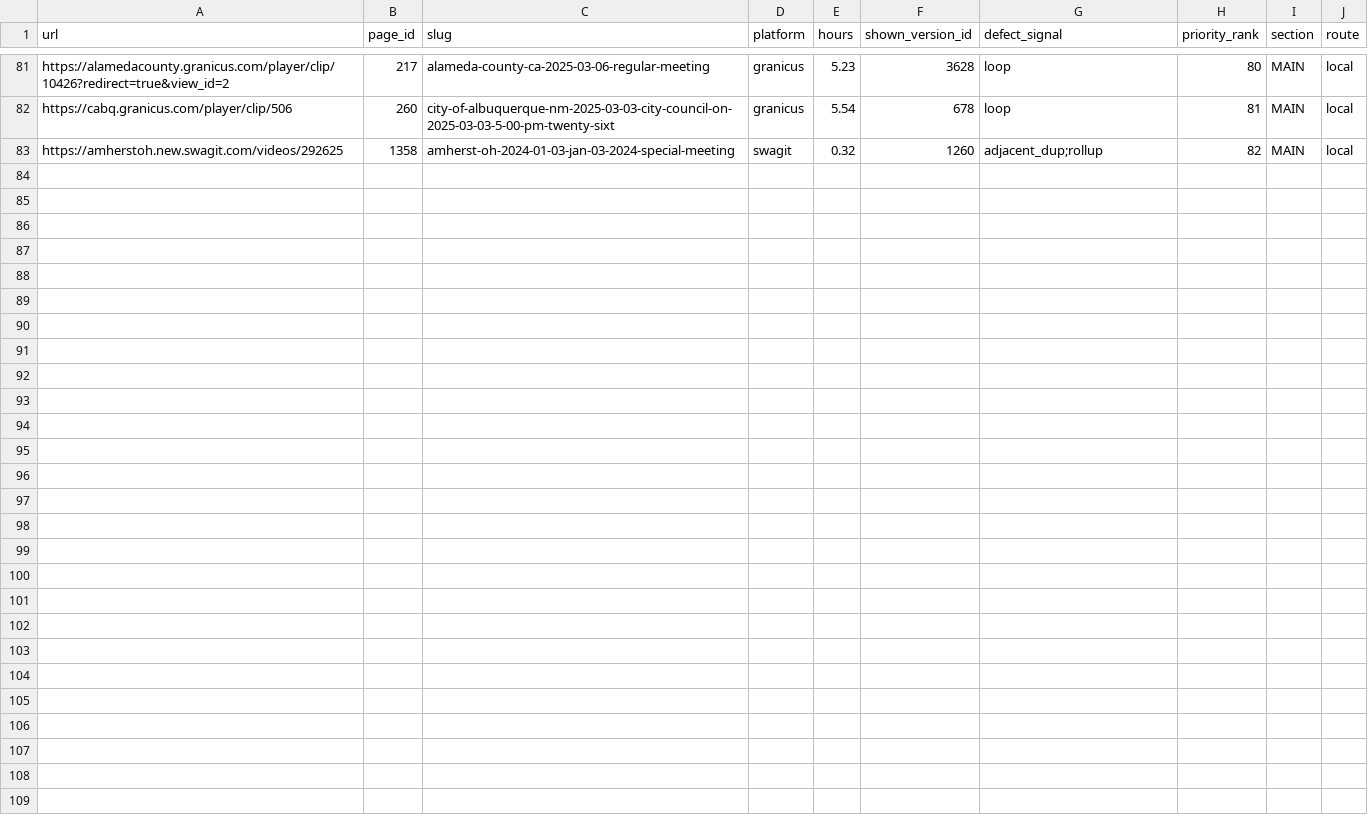
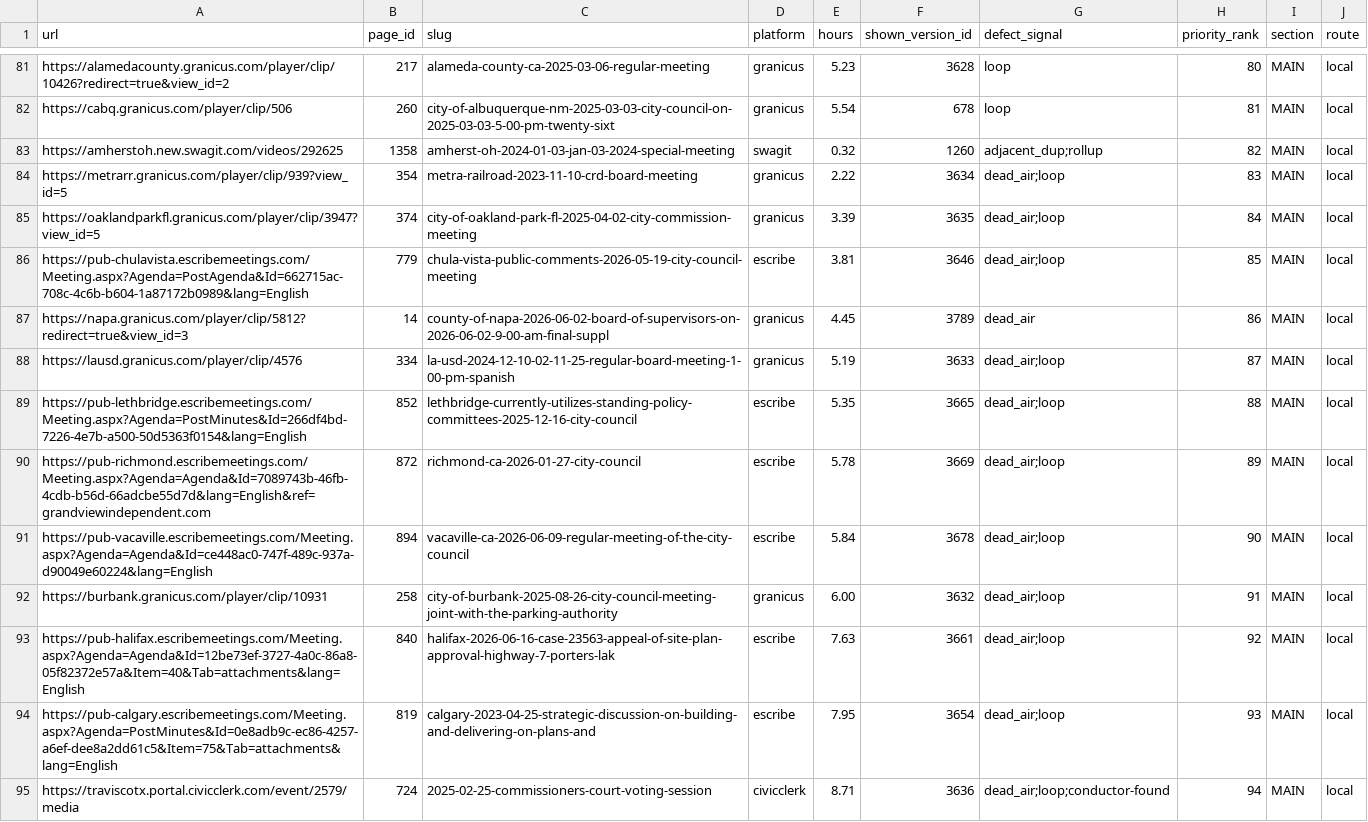
Before and after one commit to mroconnell/rtr-deeplink, a CSV file: scripts/retranscription_queue_meta.csv, drawn as a sheet; only a part is shown, gaps mark what is left out.

```diff
--- a/scripts/retranscription_queue_meta.csv
+++ b/scripts/retranscription_queue_meta.csv
@@ -83 +83,13 @@ https://cabq.granicus.com/player/clip/506,260,city-of-albuquerque-nm-2025-03-03-
 https://amherstoh.new.swagit.com/videos/292625,1358,amherst-oh-2024-01-03-jan-03-2024-special-meeting,swagit,0.32,1260,adjacent_dup;rollup,82,MAIN,local
+https://metrarr.granicus.com/player/clip/939?view_id=5,354,metra-railroad-2023-11-10-crd-board-meeting,granicus,2.22,3634,dead_air;loop,83,MAIN,local
+https://oaklandparkfl.granicus.com/player/clip/3947?view_id=5,374,city-of-oakland-park-fl-2025-04-02-city-commission-meeting,granicus,3.39,3635,dead_air;loop,84,MAIN,local
+https://pub-chulavista.escribemeetings.com/Meeting.aspx?Agenda=PostAgenda&Id=662715ac-708c-4c6b-b604-1a87172b0989&lang=English,779,chula-vista-public-comments-2026-05-19-city-council-meeting,escribe,3.81,3646,dead_air;loop,85,MAIN,local
+https://napa.granicus.com/player/clip/5812?redirect=true&view_id=3,14,county-of-napa-2026-06-02-board-of-supervisors-on-2026-06-02-9-00-am-final-suppl,granicus,4.45,3789,dead_air,86,MAIN,local
+https://lausd.granicus.com/player/clip/4576,334,la-usd-2024-12-10-02-11-25-regular-board-meeting-1-00-pm-spanish,granicus,5.19,3633,dead_air;loop,87,MAIN,local
+https://pub-lethbridge.escribemeetings.com/Meeting.aspx?Agenda=PostMinutes&Id=266df4bd-7226-4e7b-a500-50d5363f0154&lang=English,852,lethbridge-currently-utilizes-standing-policy-committees-2025-12-16-city-council,escribe,5.35,3665,dead_air;loop,88,MAIN,local
+https://pub-richmond.escribemeetings.com/Meeting.aspx?Agenda=Agenda&Id=7089743b-46fb-4cdb-b56d-66adcbe55d7d&lang=English&ref=grandviewindependent.com,872,richmond-ca-2026-01-27-city-council,escribe,5.78,3669,dead_air;loop,89,MAIN,local
+https://pub-vacaville.escribemeetings.com/Meeting.aspx?Agenda=Agenda&Id=ce448ac0-747f-489c-937a-d90049e60224&lang=English,894,vacaville-ca-2026-06-09-regular-meeting-of-the-city-council,escribe,5.84,3678,dead_air;loop,90,MAIN,local
+https://burbank.granicus.com/player/clip/10931,258,city-of-burbank-2025-08-26-city-council-meeting-joint-with-the-parking-authority,granicus,6.00,3632,dead_air;loop,91,MAIN,local
+https://pub-halifax.escribemeetings.com/Meeting.aspx?Agenda=Agenda&Id=12be73ef-3727-4a0c-86a8-05f82372e57a&Item=40&Tab=attachments&lang=English,840,halifax-2026-06-16-case-23563-appeal-of-site-plan-approval-highway-7-porters-lak,escribe,7.63,3661,dead_air;loop,92,MAIN,local
+https://pub-calgary.escribemeetings.com/Meeting.aspx?Agenda=PostMinutes&Id=0e8adb9c-ec86-4257-a6ef-dee8a2dd61c5&Item=75&Tab=attachments&lang=English,819,calgary-2023-04-25-strategic-discussion-on-building-and-delivering-on-plans-and,escribe,7.95,3654,dead_air;loop,93,MAIN,local
+https://traviscotx.portal.civicclerk.com/event/2579/media,724,2025-02-25-commissioners-court-voting-session,civicclerk,8.71,3636,dead_air;loop;conductor-found,94,MAIN,local
```
Also changed, not shown: 5 other files.
